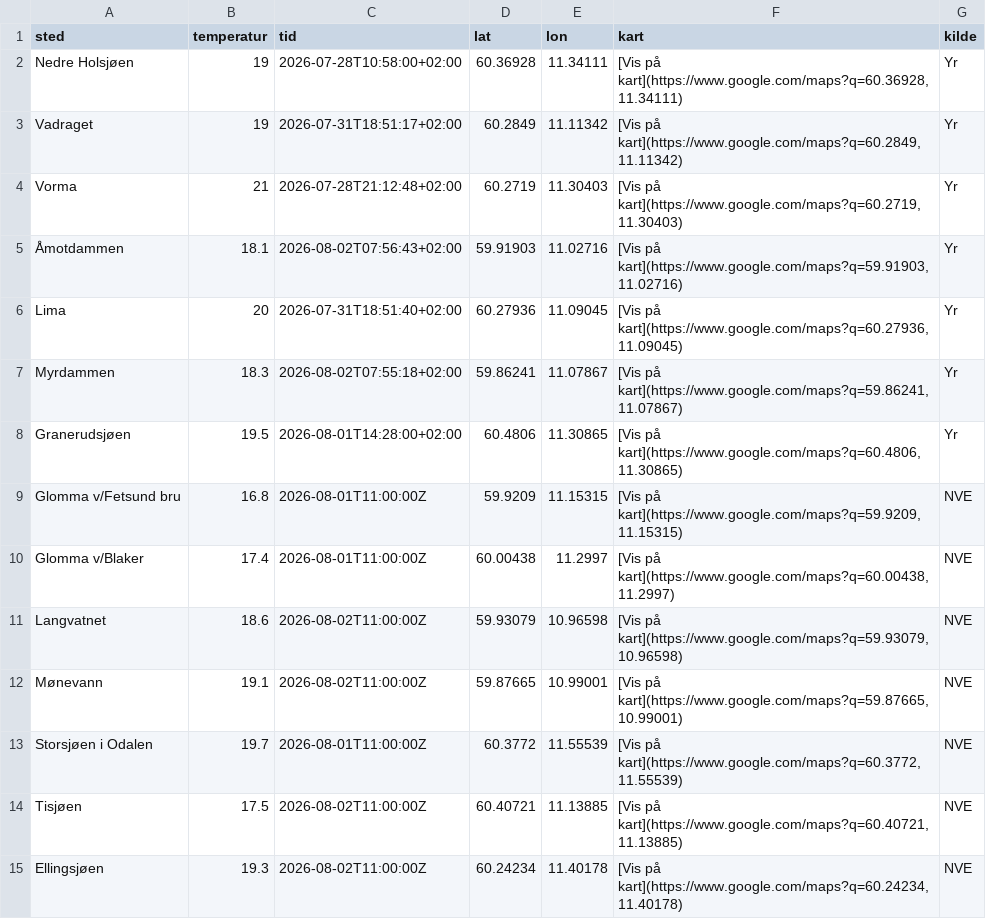
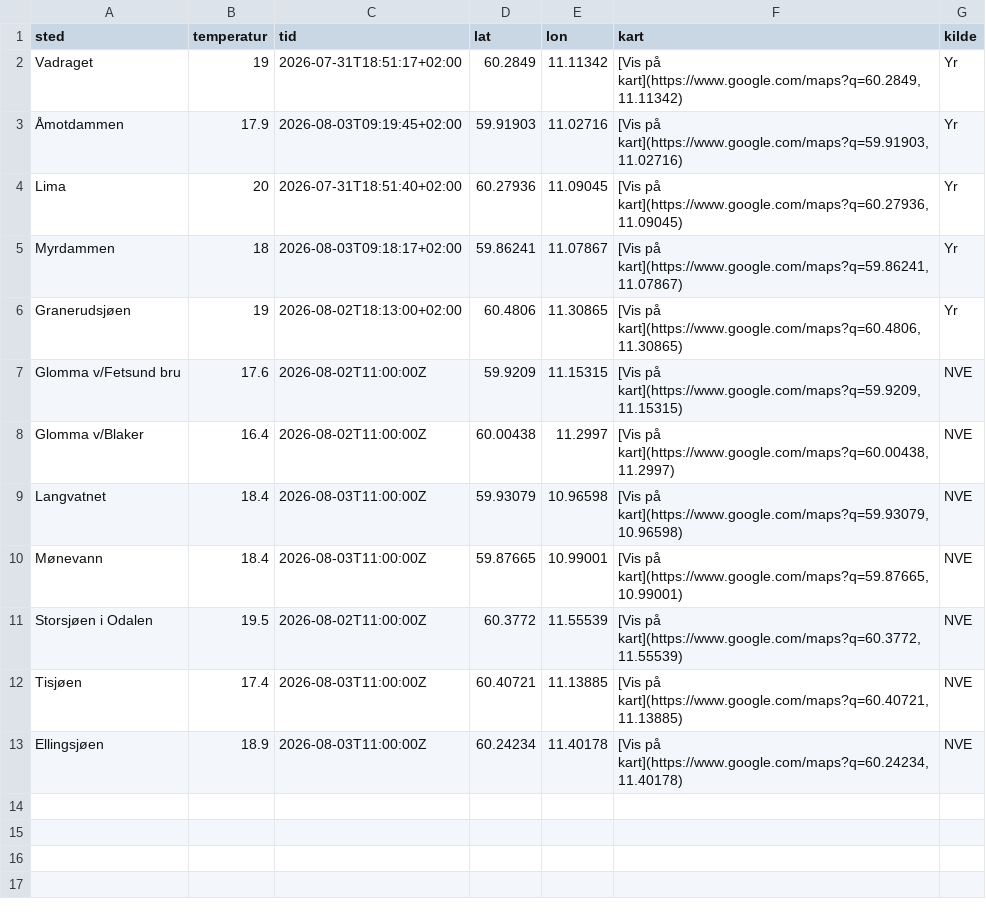
Before and after one commit to martinholterhuset/badevanntemp, a CSV file: badetemp.csv, drawn as a sheet.

```diff
--- a/badetemp.csv
+++ b/badetemp.csv
@@ -1,15 +1,13 @@
 sted,temperatur,tid,lat,lon,kart,kilde
-Nedre Holsjøen,19,2026-07-28T10:58:00+02:00,60.36928,11.34111,"[Vis på kart](https://www.google.com/maps?q=60.36928,11.34111)",Yr
 Vadraget,19,2026-07-31T18:51:17+02:00,60.2849,11.11342,"[Vis på kart](https://www.google.com/maps?q=60.2849,11.11342)",Yr
-Vorma,21,2026-07-28T21:12:48+02:00,60.2719,11.30403,"[Vis på kart](https://www.google.com/maps?q=60.2719,11.30403)",Yr
-Åmotdammen,18.1,2026-08-02T07:56:43+02:00,59.91903,11.02716,"[Vis på kart](https://www.google.com/maps?q=59.91903,11.02716)",Yr
+Åmotdammen,17.9,2026-08-03T09:19:45+02:00,59.91903,11.02716,"[Vis på kart](https://www.google.com/maps?q=59.91903,11.02716)",Yr
 Lima,20,2026-07-31T18:51:40+02:00,60.27936,11.09045,"[Vis på kart](https://www.google.com/maps?q=60.27936,11.09045)",Yr
-Myrdammen,18.3,2026-08-02T07:55:18+02:00,59.86241,11.07867,"[Vis på kart](https://www.google.com/maps?q=59.86241,11.07867)",Yr
-Granerudsjøen,19.5,2026-08-01T14:28:00+02:00,60.4806,11.30865,"[Vis på kart](https://www.google.com/maps?q=60.4806,11.30865)",Yr
-Glomma v/Fetsund bru,16.8,2026-08-01T11:00:00Z,59.9209,11.15315,"[Vis på kart](https://www.google.com/maps?q=59.9209,11.15315)",NVE
-Glomma v/Blaker,17.4,2026-08-01T11:00:00Z,60.00438,11.2997,"[Vis på kart](https://www.google.com/maps?q=60.00438,11.2997)",NVE
-Langvatnet,18.6,2026-08-02T11:00:00Z,59.93079,10.96598,"[Vis på kart](https://www.google.com/maps?q=59.93079,10.96598)",NVE
-Mønevann,19.1,2026-08-02T11:00:00Z,59.87665,10.99001,"[Vis på kart](https://www.google.com/maps?q=59.87665,10.99001)",NVE
-Storsjøen i Odalen,19.7,2026-08-01T11:00:00Z,60.3772,11.55539,"[Vis på kart](https://www.google.com/maps?q=60.3772,11.55539)",NVE
-Tisjøen,17.5,2026-08-02T11:00:00Z,60.40721,11.13885,"[Vis på kart](https://www.google.com/maps?q=60.40721,11.13885)",NVE
-Ellingsjøen,19.3,2026-08-02T11:00:00Z,60.24234,11.40178,"[Vis på kart](https://www.google.com/maps?q=60.24234,11.40178)",NVE
+Myrdammen,18,2026-08-03T09:18:17+02:00,59.86241,11.07867,"[Vis på kart](https://www.google.com/maps?q=59.86241,11.07867)",Yr
+Granerudsjøen,19,2026-08-02T18:13:00+02:00,60.4806,11.30865,"[Vis på kart](https://www.google.com/maps?q=60.4806,11.30865)",Yr
+Glomma v/Fetsund bru,17.6,2026-08-02T11:00:00Z,59.9209,11.15315,"[Vis på kart](https://www.google.com/maps?q=59.9209,11.15315)",NVE
+Glomma v/Blaker,16.4,2026-08-02T11:00:00Z,60.00438,11.2997,"[Vis på kart](https://www.google.com/maps?q=60.00438,11.2997)",NVE
+Langvatnet,18.4,2026-08-03T11:00:00Z,59.93079,10.96598,"[Vis på kart](https://www.google.com/maps?q=59.93079,10.96598)",NVE
+Mønevann,18.4,2026-08-03T11:00:00Z,59.87665,10.99001,"[Vis på kart](https://www.google.com/maps?q=59.87665,10.99001)",NVE
+Storsjøen i Odalen,19.5,2026-08-02T11:00:00Z,60.3772,11.55539,"[Vis på kart](https://www.google.com/maps?q=60.3772,11.55539)",NVE
+Tisjøen,17.4,2026-08-03T11:00:00Z,60.40721,11.13885,"[Vis på kart](https://www.google.com/maps?q=60.40721,11.13885)",NVE
+Ellingsjøen,18.9,2026-08-03T11:00:00Z,60.24234,11.40178,"[Vis på kart](https://www.google.com/maps?q=60.24234,11.40178)",NVE
```
